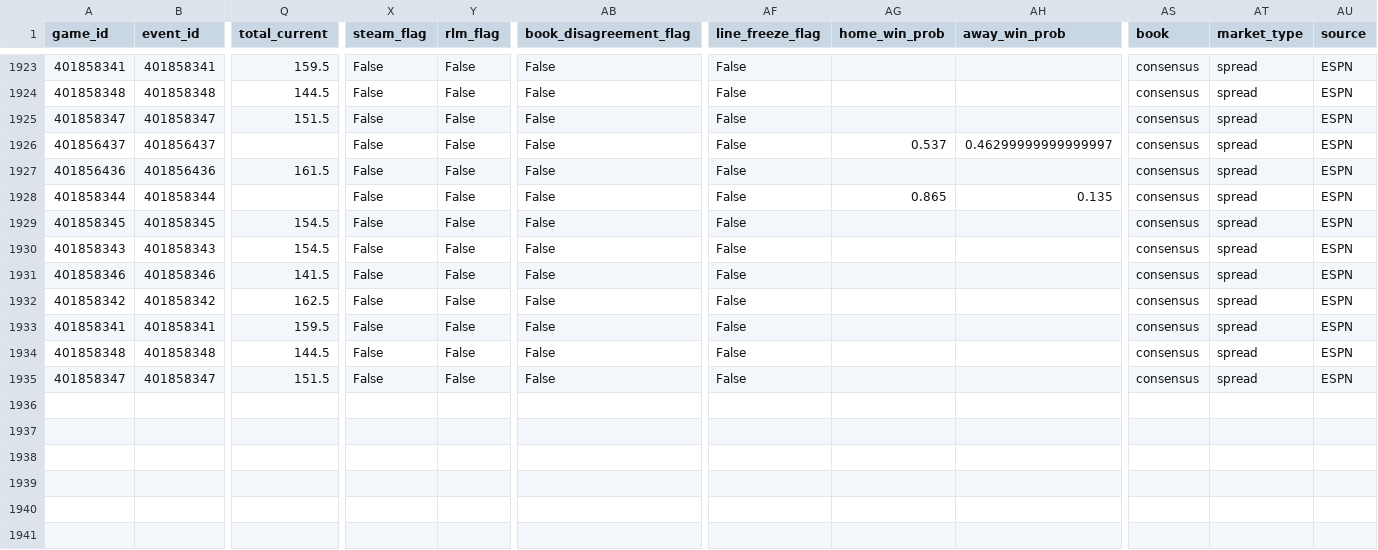
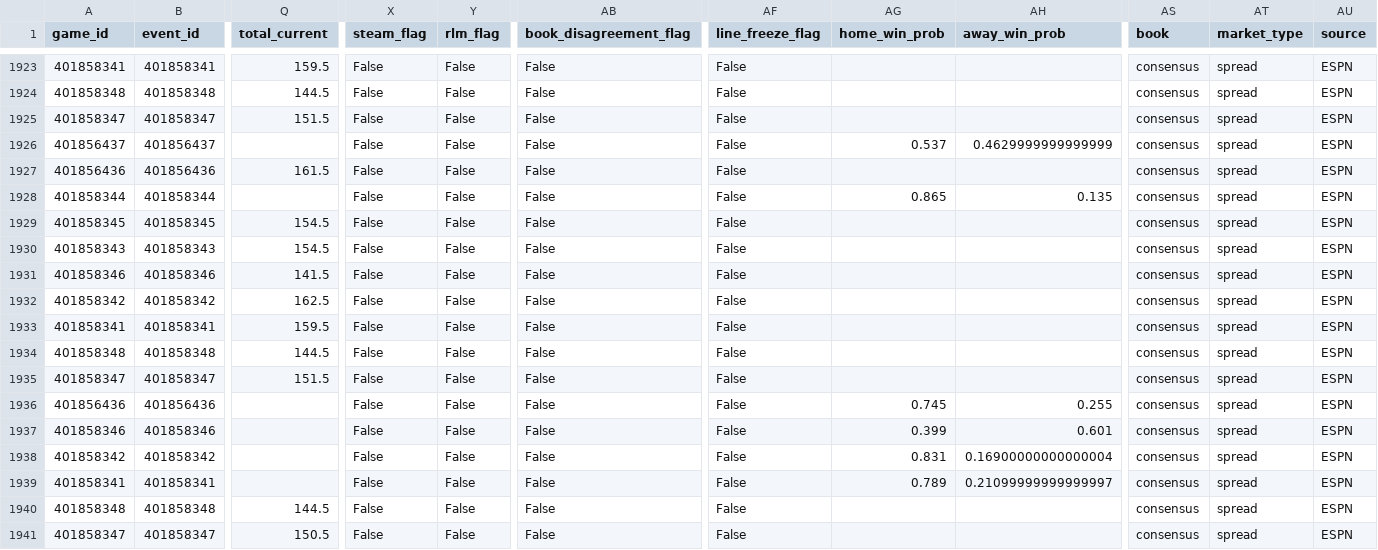
Before and after one commit to goldbondman/CBB.RD2, a CSV file: data/market_lines_master.csv, drawn as a sheet; only a part is shown, gaps mark what is left out; rows hold the shown columns only; the diff names each change by its address in the sheet, - before the commit and + after, or states it on an @@ line.

```diff
--- a/data/market_lines_master.csv
+++ b/data/market_lines_master.csv
-AH1926 (away_win_prob): 0.46299999999999997
+AH1926 (away_win_prob): 0.4629999999999999
+row 1936: 401856436 | 401856436 |  | False | False | False | False | 0.745 | 0.255 | consensus | spread | ESPN
+row 1937: 401858346 | 401858346 |  | False | False | False | False | 0.399 | 0.601 | consensus | spread | ESPN
+row 1938: 401858342 | 401858342 |  | False | False | False | False | 0.831 | 0.16900000000000004 | consensus | spread | ESPN
+row 1939: 401858341 | 401858341 |  | False | False | False | False | 0.789 | 0.21099999999999997 | consensus | spread | ESPN
+row 1940: 401858348 | 401858348 | 144.5 | False | False | False | False |  |  | consensus | spread | ESPN
+row 1941: 401858347 | 401858347 | 150.5 | False | False | False | False |  |  | consensus | spread | ESPN
```
Also changed, not shown: data/market_lines_latest.csv, data/odds_snapshot.csv, 1 other file.
